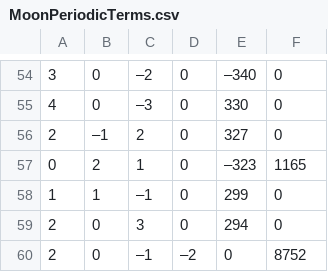
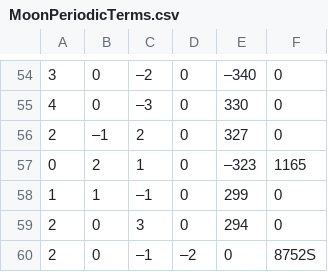
Before and after one commit to Daniel81W/DWIPSAstro, a CSV file: libs/MoonPeriodicTerms.csv, drawn as a sheet; only a part is shown, gaps mark what is left out.

```diff
--- a/libs/MoonPeriodicTerms.csv
+++ b/libs/MoonPeriodicTerms.csv
@@ -59,2 +59,2 @@
 2;0;3;0;294;0
-2;0;–1;–2;0;8752
+2;0;–1;–2;0;8752S
```
